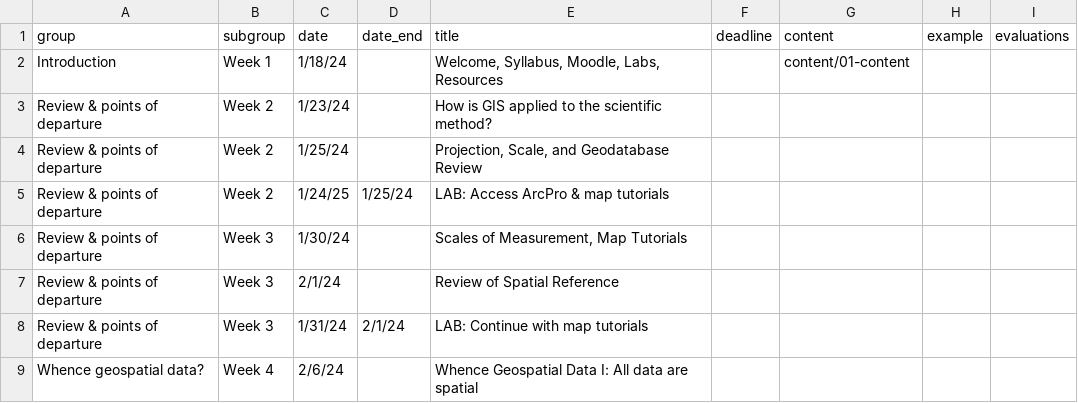
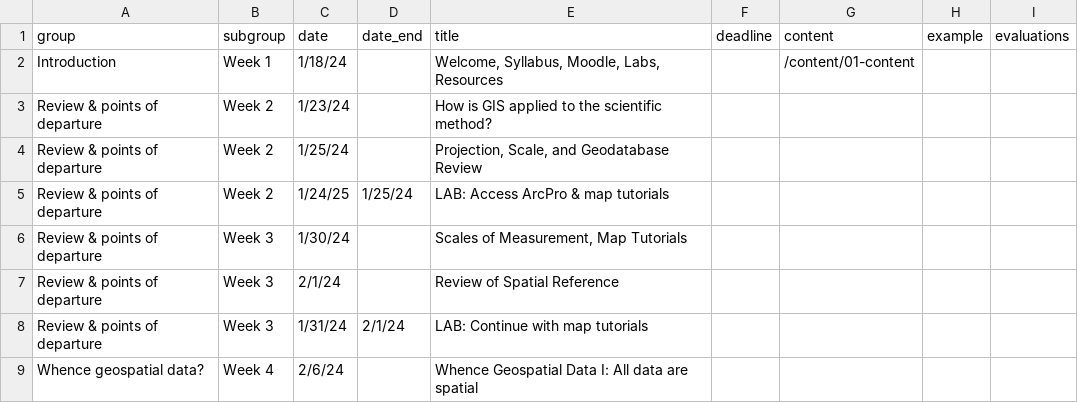
Before and after one commit to bocinsky/gisapps, a CSV file: schedule/schedule.csv, drawn as a sheet; only a part is shown.

Commit message:
updated week 1 content

```diff
--- a/schedule/schedule.csv
+++ b/schedule/schedule.csv
@@ -1,3 +1,3 @@
 group,subgroup,date,date_end,title,deadline,content,example,evaluations
-Introduction,Week 1,1/18/24,,"Welcome, Syllabus, Moodle, Labs, Resources",,content/01-content,,
+Introduction,Week 1,1/18/24,,"Welcome, Syllabus, Moodle, Labs, Resources",,/content/01-content,,
 Review & points of departure,Week 2,1/23/24,,How is GIS applied to the scientific method?,,,,
```
Also changed, not shown: 3 other files.
